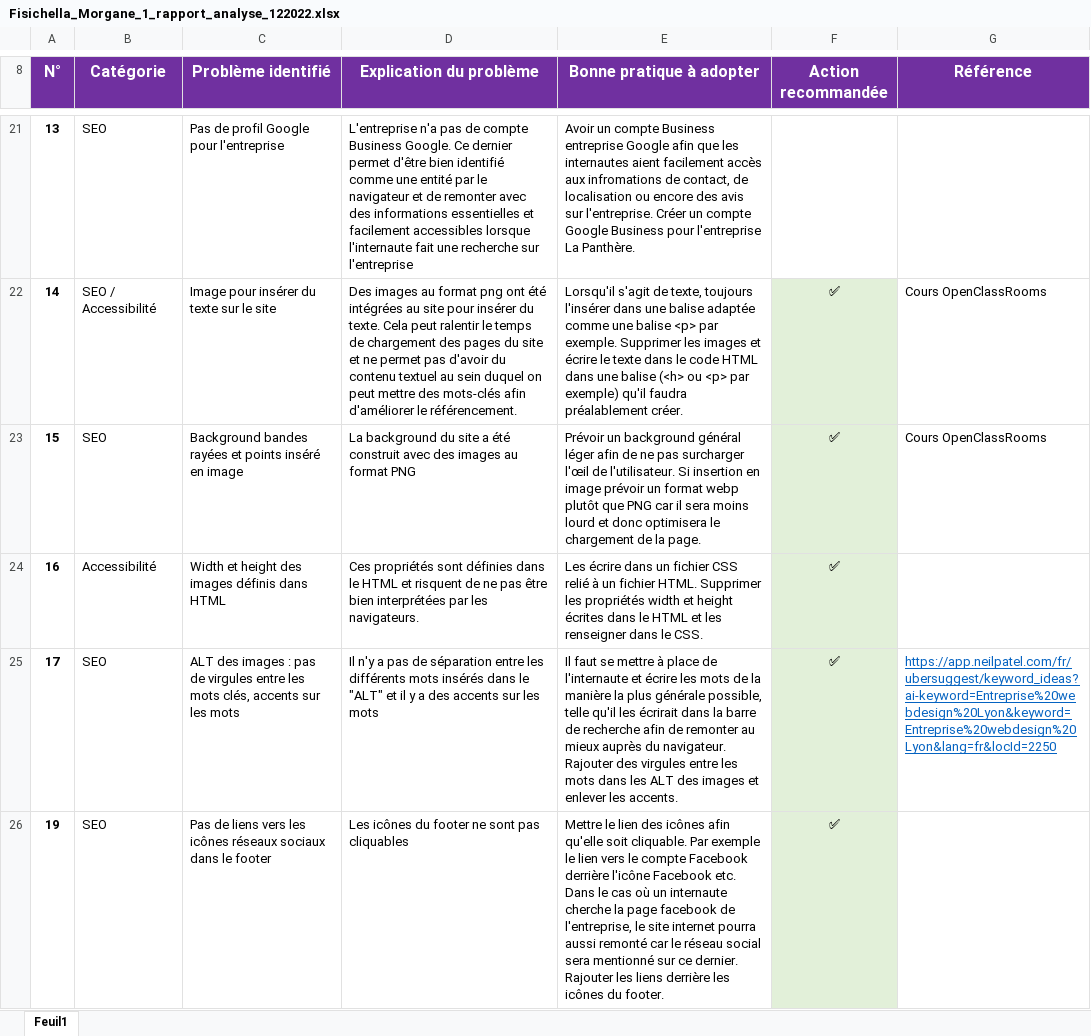
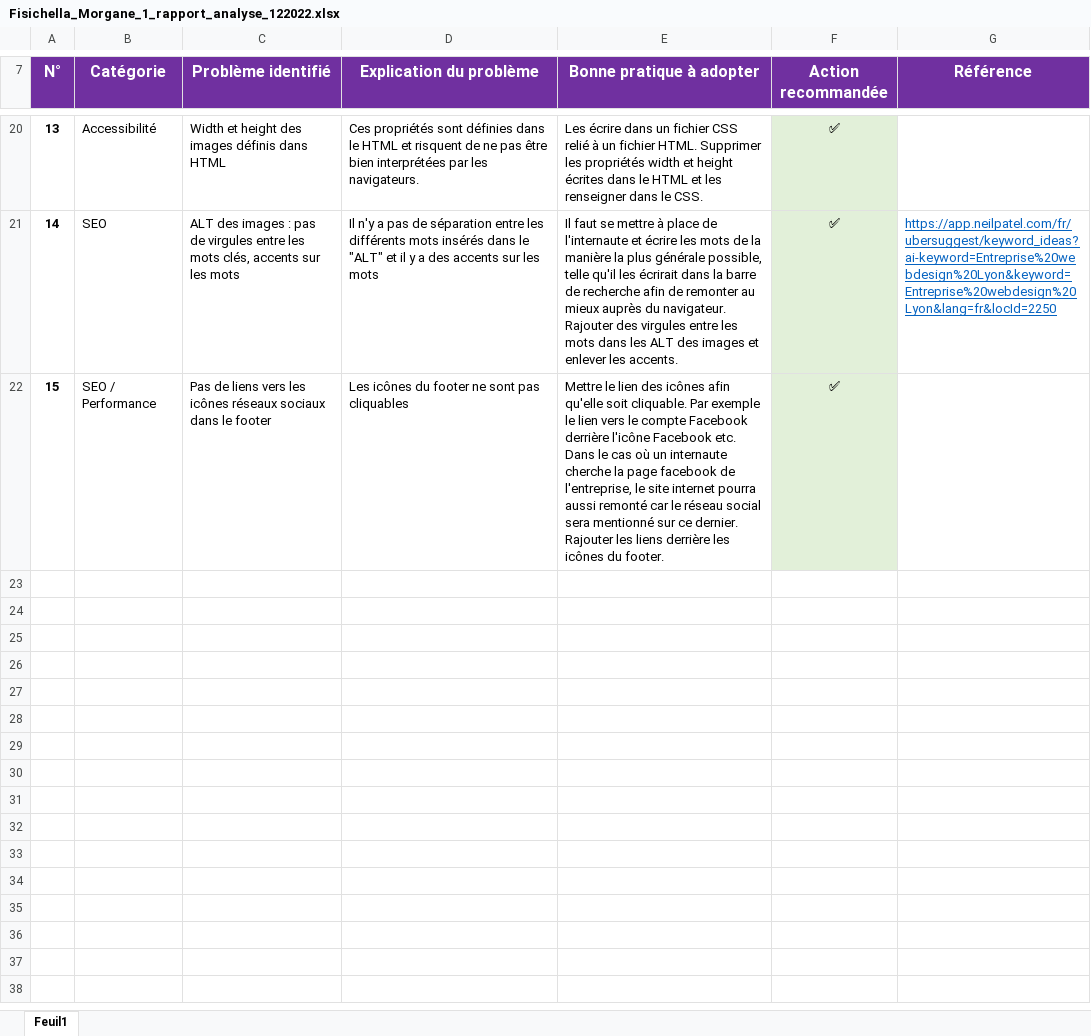
Before and after one commit to M0gu1/la_panthere, an Excel workbook: Fisichella_Morgane_1_rapport_analyse_122022.xlsx, sheet Feuil1, drawn as a sheet; only a part is shown, gaps mark what is left out; values as stored, in another font and other column widths than the file's, no borders; conditional formats not drawn; removed rows and columns are numbered as before the commit, all else as after; the diff covers the shown part only; the diff names each change by its address in the sheet, - before the commit and + after, or states it on an @@ line.

```diff
--- a/Fisichella_Morgane_1_rapport_analyse_122022.xlsx (sheet Feuil1)
+++ b/Fisichella_Morgane_1_rapport_analyse_122022.xlsx (sheet Feuil1)
-B20 (Catégorie): SEO
+B20 (Catégorie): Accessibilité
-C20 (Problème identifié): Pas de profil Google pour l'entreprise
+C20 (Problème identifié): Width et height des images définis dans HTML
-D20 (Explication du problème): L'entreprise n'a pas de compte Business Google. Ce dernier permet d'être bien identifié comme une entité par le navigateur et de remonter avec des informations essentielles et facilement accessibles lorsque l'internaute fait une recherche sur l'entreprise
+D20 (Explication du problème): Ces propriétés sont définies dans le HTML et risquent de ne pas être bien interprétées par les navigateurs.
-E20 (Bonne pratique à adopter): Avoir un compte Business entreprise Google afin que les internautes aient facilement accès aux infromations de contact, de localisation ou encore des avis sur l'entreprise. Créer un compte Google Business pour l'entreprise La Panthère.
+E20 (Bonne pratique à adopter): Les écrire dans un fichier CSS relié à un fichier HTML. Supprimer les propriétés width et height écrites dans le HTML et les renseigner dans le CSS.
-F20 (Action recommandée): (empty)
+F20 (Action recommandée): ✅
-F20 fill: none
+F20 fill: #E2F0D9
-B21 (Catégorie): SEO / Accessibilité
+B21 (Catégorie): SEO
-C21 (Problème identifié): Image pour insérer du texte sur le site
+C21 (Problème identifié): ALT des images : pas de virgules entre les mots clés, accents sur les mots
-D21 (Explication du problème): Des images au format png ont été intégrées au site pour insérer du texte. Cela peut ralentir le temps de chargement des pages du site et ne permet pas d'avoir du contenu textuel au sein duquel on peut mettre des mots-clés afin d'améliorer le référencement.
+D21 (Explication du problème): Il n'y a pas de séparation entre les différents mots insérés dans le "ALT" et il y a des accents sur les mots
-E21 (Bonne pratique à adopter): Lorsqu'il s'agit de texte, toujours l'insérer dans une balise adaptée comme une balise <p> par exemple. Supprimer les images et écrire le texte dans le code HTML dans une balise (<h> ou <p> par exemple) qu'il faudra préalablement créer.
+E21 (Bonne pratique à adopter): Il faut se mettre à place de l'internaute et écrire les mots de la manière la plus générale possible, telle qu'il les écrirait dans la barre de recherche afin de remonter au mieux auprès du navigateur. Rajouter des virgules entre les mots dans les ALT des images et enlever les accents.
-G21 (Référence): Cours OpenClassRooms
+G21 (Référence): https://app.neilpatel.com/fr/ubersuggest/keyword_ideas?ai-keyword=Entreprise%20webdesign%20Lyon&keyword=Entreprise%20webdesign%20Lyon&lang=fr&locId=2250
@@ G21 underline: off → on, text colour: black → #0563C1 @@
-B22 (Catégorie): SEO
+B22 (Catégorie): SEO / Performance
-C22 (Problème identifié): Background bandes rayées et points inséré en image
+C22 (Problème identifié): Pas de liens vers les icônes réseaux sociaux dans le footer
-D22 (Explication du problème): La background du site a été construit avec des images au format PNG
+D22 (Explication du problème): Les icônes du footer ne sont pas cliquables
-E22 (Bonne pratique à adopter): Prévoir un background général léger afin de ne pas surcharger l'œil de l'utilisateur. Si insertion en image prévoir un format webp plutôt que PNG car il sera moins lourd et donc optimisera le chargement de la page.
+E22 (Bonne pratique à adopter): Mettre le lien des icônes afin qu'elle soit cliquable. Par exemple le lien vers le compte Facebook derrière l'icône Facebook etc. Dans le cas où un internaute cherche la page facebook de l'entreprise, le site internet pourra aussi remonté car le réseau social sera mentionné sur ce dernier. Rajouter les liens derrière les icônes du footer.
-G22 (Référence): Cours OpenClassRooms
+G22 (Référence): (empty)
-row 24: 16 | Accessibilité | Width et height des images définis dans HTML | Ces propriétés sont définies dans le HTML et risquent de ne pas être bien interprétées par les navigateurs. | Les écrire dans un fichier CSS relié à un fichier HTML. Supprimer les propriétés width et height écrites dans le HTML et les renseigner dans le CSS. | ✅
-row 25: 17 | SEO | ALT des images : pas de virgules entre les mots clés, accents sur les mots | Il n'y a pas de séparation entre les différents mots insérés dans le "ALT" et il y a des accents sur les mots | Il faut se mettre à place de l'internaute et écrire les mots de la manière la plus générale possible, telle qu'il les écrirait dans la barre de recherche afin de remonter au mieux auprès du navigateur. Rajouter des virgules entre les mots dans les ALT des images et enlever les accents. | ✅ | https://app.neilpatel.com/fr/ubersuggest/keyword_ideas?ai-keyword=Entreprise%20webdesign%20Lyon&keyword=Entreprise%20webdesign%20Lyon&lang=fr&locId=2250
-row 26: 19 | SEO | Pas de liens vers les icônes réseaux sociaux dans le footer | Les icônes du footer ne sont pas cliquables | Mettre le lien des icônes afin qu'elle soit cliquable. Par exemple le lien vers le compte Facebook derrière l'icône Facebook etc. Dans le cas où un internaute cherche la page facebook de l'entreprise, le site internet pourra aussi remonté car le réseau social sera mentionné sur ce dernier. Rajouter les liens derrière les icônes du footer. | ✅
```
Also changed, not shown: 1 removed row, 55 edited cells and cell formats elsewhere in this sheet, 5 other files.
